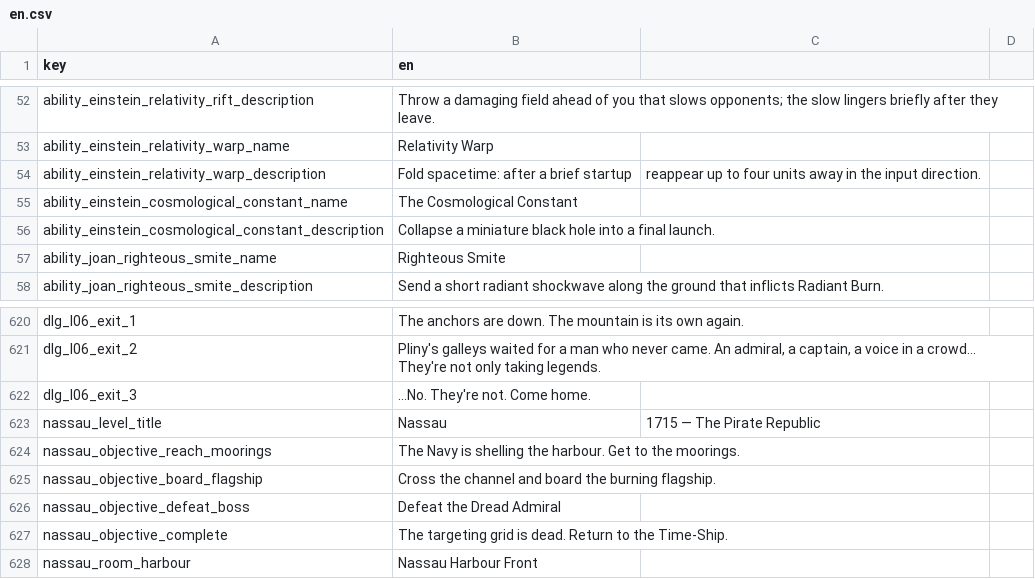
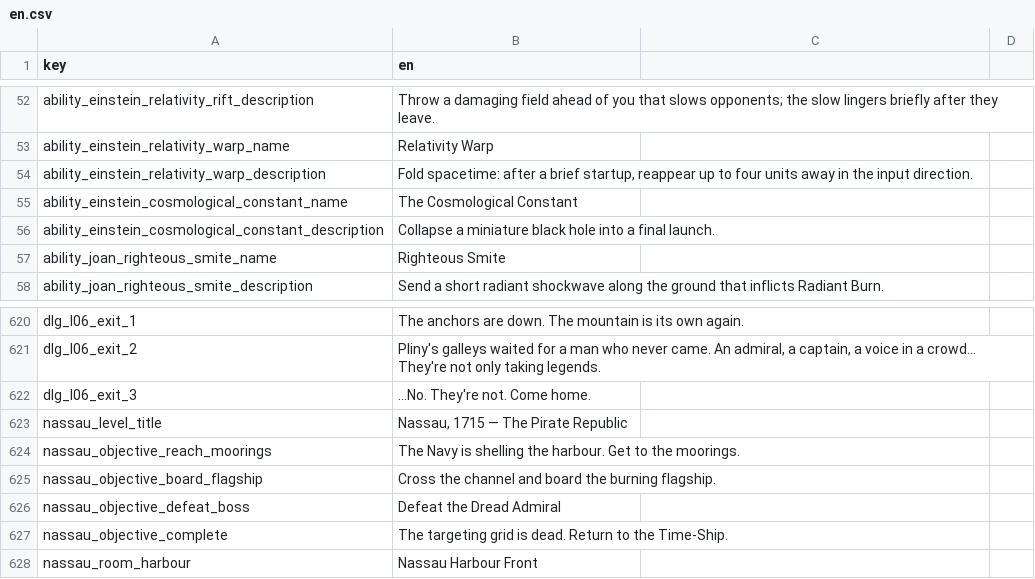
Before and after one commit to malakey/fighters-through-time-v3, a CSV file: localization/en.csv, drawn as a sheet; only a part is shown, gaps mark what is left out.

```diff
--- a/localization/en.csv
+++ b/localization/en.csv
@@ -53,3 +53,3 @@ ability_einstein_relativity_rift_description,Throw a damaging field ahead of you
 ability_einstein_relativity_warp_name,Relativity Warp
-ability_einstein_relativity_warp_description,Fold spacetime: after a brief startup, reappear up to four units away in the input direction.
+ability_einstein_relativity_warp_description,"Fold spacetime: after a brief startup, reappear up to four units away in the input direction."
 ability_einstein_cosmological_constant_name,The Cosmological Constant
@@ -622,3 +622,3 @@ dlg_l06_exit_2,"Pliny's galleys waited for a man who never came. An admiral, a c
 dlg_l06_exit_3,...No. They're not. Come home.
-nassau_level_title,Nassau, 1715 — The Pirate Republic
+nassau_level_title,"Nassau, 1715 — The Pirate Republic"
 nassau_objective_reach_moorings,"The Navy is shelling the harbour. Get to the moorings."
```
Also changed, not shown: 2 other files.
